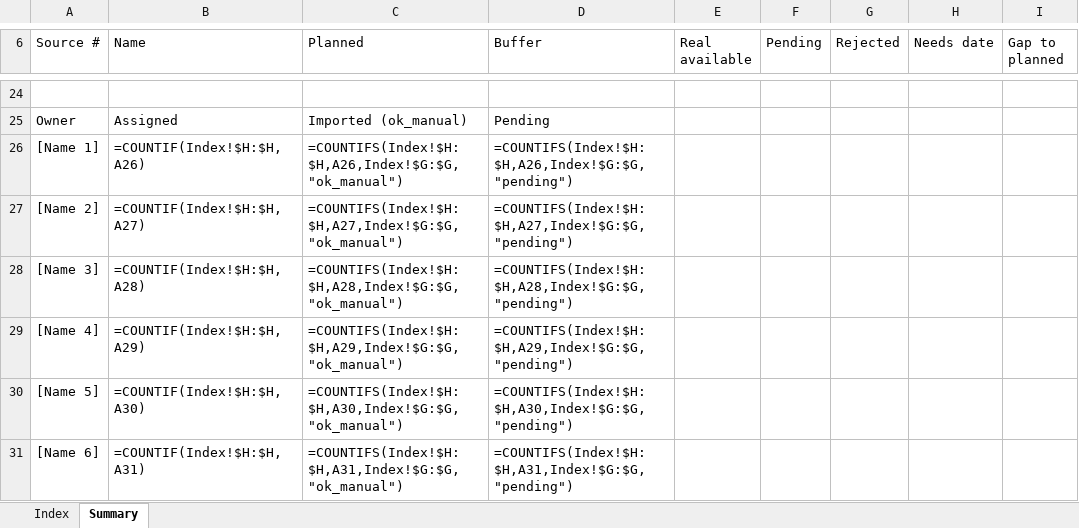
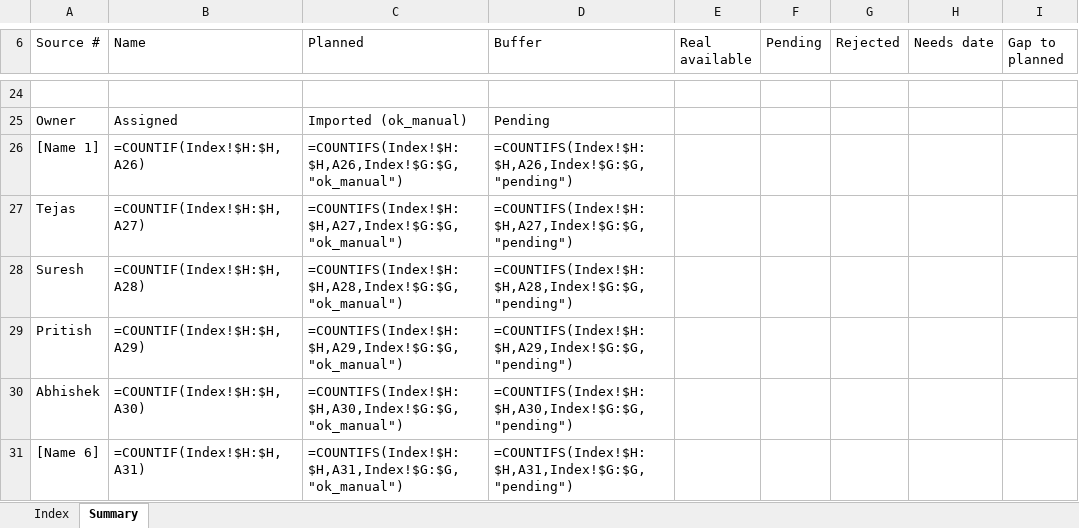
Before and after one commit to pcpdevmob/credAssureProject, an Excel workbook: data/corpus/CORPUS_INDEX.xlsx, sheet Summary, drawn as a sheet; only a part is shown, gaps mark what is left out; values as stored, in another font and other column widths than the file's, no borders; formulas without a stored value are shown as written; the diff names each change by its address in the sheet, - before the commit and + after, or states it on an @@ line.

Commit message:
g1: provisional freeze, ADR 0018 accepted, owner names [§15]
- Owners: [Name 2]-[Name 5] -> Tejas, Suresh, Pritish, Abhishek in docs,
  agent cards, CODEOWNERS legend, corpus lock (MANUAL_DOWNLOADS and
  CORPUS_INDEX regenerated) and gold authors (items.jsonl author field
  only). Guard test: nobody authors gold for their own agent [BRD 5.2].
- ADR 0018: Alternatives section; Accepted; both ADR indexes updated.
- evaluation/FROZEN.sha256 written after the renames; FROZEN markers
  (status: provisional) on testset/v1, retrieval/v1, data/frozen/v1.
- PROGRESS: G1-final checklist and the versioned-correction rule.

```diff
--- a/data/corpus/CORPUS_INDEX.xlsx (sheet Summary)
+++ b/data/corpus/CORPUS_INDEX.xlsx (sheet Summary)
-A27 (Source #): [Name 2]
+A27 (Source #): Tejas
-A28 (Source #): [Name 3]
+A28 (Source #): Suresh
-A29 (Source #): [Name 4]
+A29 (Source #): Pritish
-A30 (Source #): [Name 5]
+A30 (Source #): Abhishek
```
Also changed, not shown: sheet Index, 34 other files.
